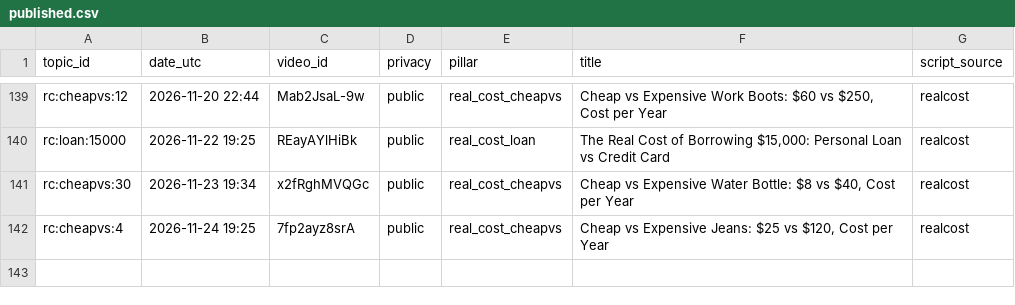
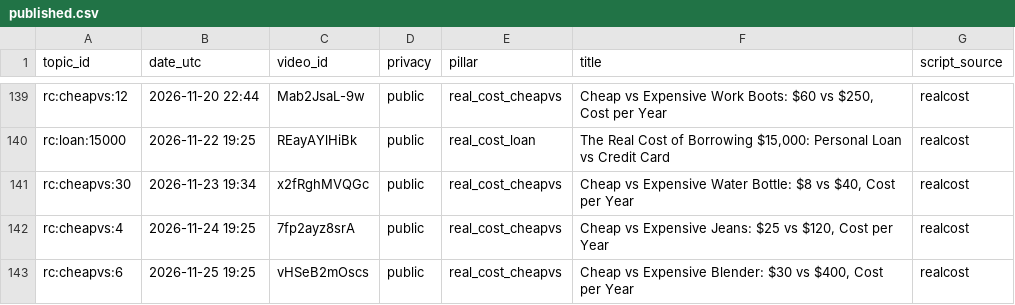
Before and after one commit to olgunkadirgulhan/debtlab-ai, a CSV file: youtube/published.csv, drawn as a sheet; only a part is shown, gaps mark what is left out.

```diff
--- a/youtube/published.csv
+++ b/youtube/published.csv
@@ -142 +142,2 @@ rc:cheapvs:30,2026-11-23 19:34,x2fRghMVQGc,public,real_cost_cheapvs,"Cheap vs Ex
 rc:cheapvs:4,2026-11-24 19:25,7fp2ayz8srA,public,real_cost_cheapvs,"Cheap vs Expensive Jeans: $25 vs $120, Cost per Year",realcost
+rc:cheapvs:6,2026-11-25 19:25,vHSeB2mOscs,public,real_cost_cheapvs,"Cheap vs Expensive Blender: $30 vs $400, Cost per Year",realcost
```
Also changed, not shown: 1 other file.
